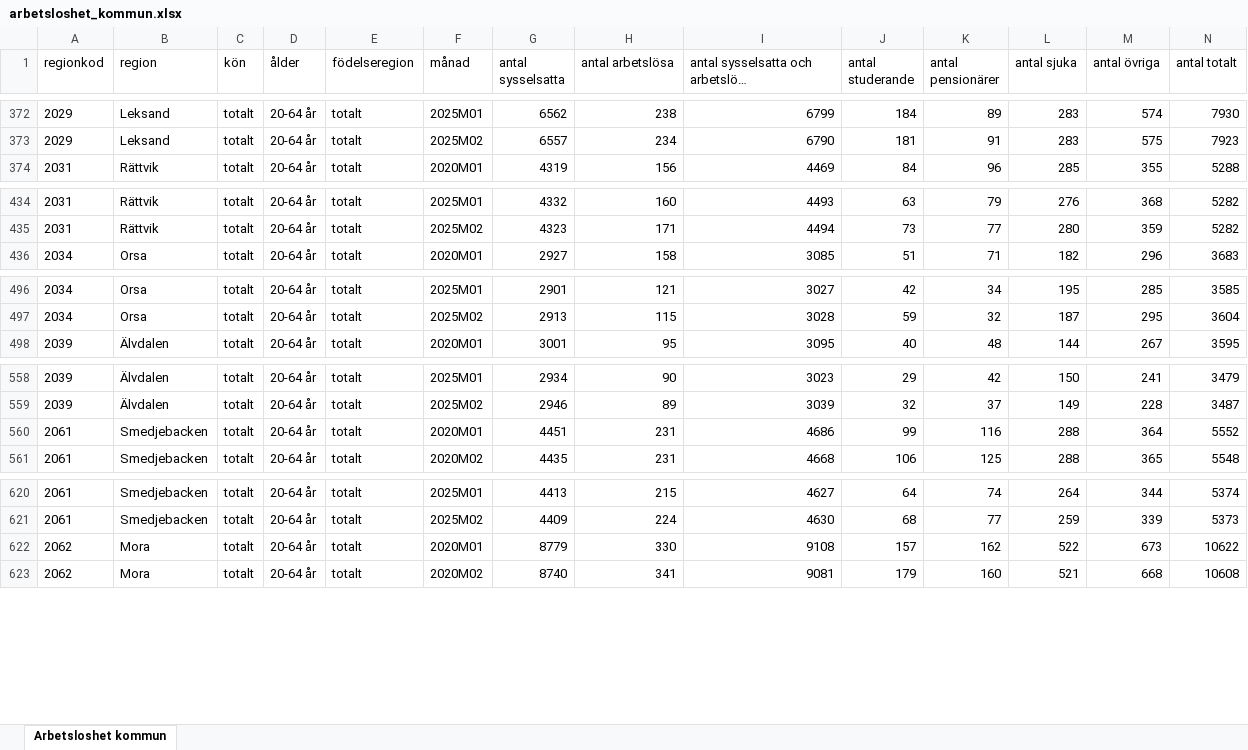
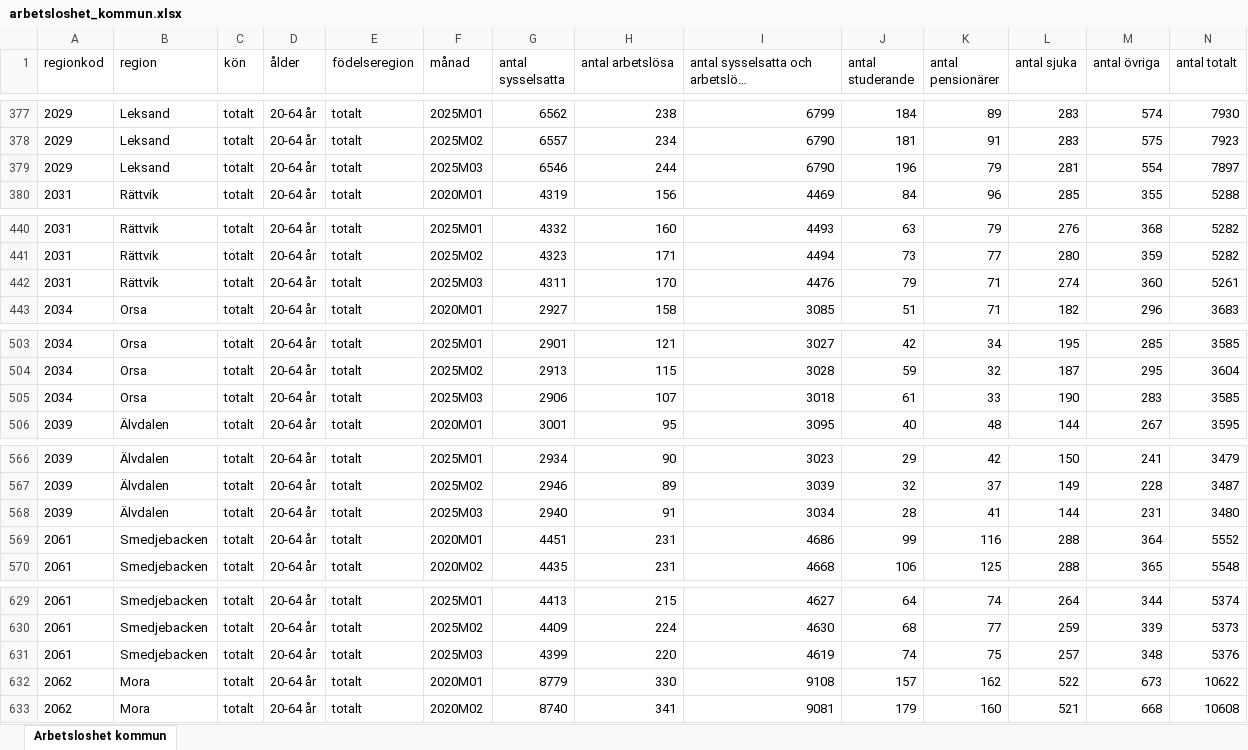
Before and after one commit to Region-Dalarna/laget_i_Dalarna, an Excel workbook: Data/arbetsloshet_kommun.xlsx, sheet Arbetsloshet kommun, drawn as a sheet; only a part is shown, gaps mark what is left out; long unchanged cells end in …; values as stored, in another font and other column widths than the file's, no borders; rows hold the shown columns only; the diff covers the shown part only; the diff names each change by its address in the sheet, - before the commit and + after, or states it on an @@ line.

```diff
--- a/Data/arbetsloshet_kommun.xlsx (sheet Arbetsloshet kommun)
+++ b/Data/arbetsloshet_kommun.xlsx (sheet Arbetsloshet kommun)
+row 379: 2029 | Leksand | totalt | 20-64 år | totalt | 2025M03 | 6546 | 244 | 6790 | 196 | 79 | 281 | 554 | 7897
+row 442: 2031 | Rättvik | totalt | 20-64 år | totalt | 2025M03 | 4311 | 170 | 4476 | 79 | 71 | 274 | 360 | 5261
+row 505: 2034 | Orsa | totalt | 20-64 år | totalt | 2025M03 | 2906 | 107 | 3018 | 61 | 33 | 190 | 283 | 3585
+row 568: 2039 | Älvdalen | totalt | 20-64 år | totalt | 2025M03 | 2940 | 91 | 3034 | 28 | 41 | 144 | 231 | 3480
+row 631: 2061 | Smedjebacken | totalt | 20-64 år | totalt | 2025M03 | 4399 | 220 | 4619 | 74 | 75 | 257 | 348 | 5376
```
Also changed, not shown: 12 added rows elsewhere in this sheet, 3 other files.
